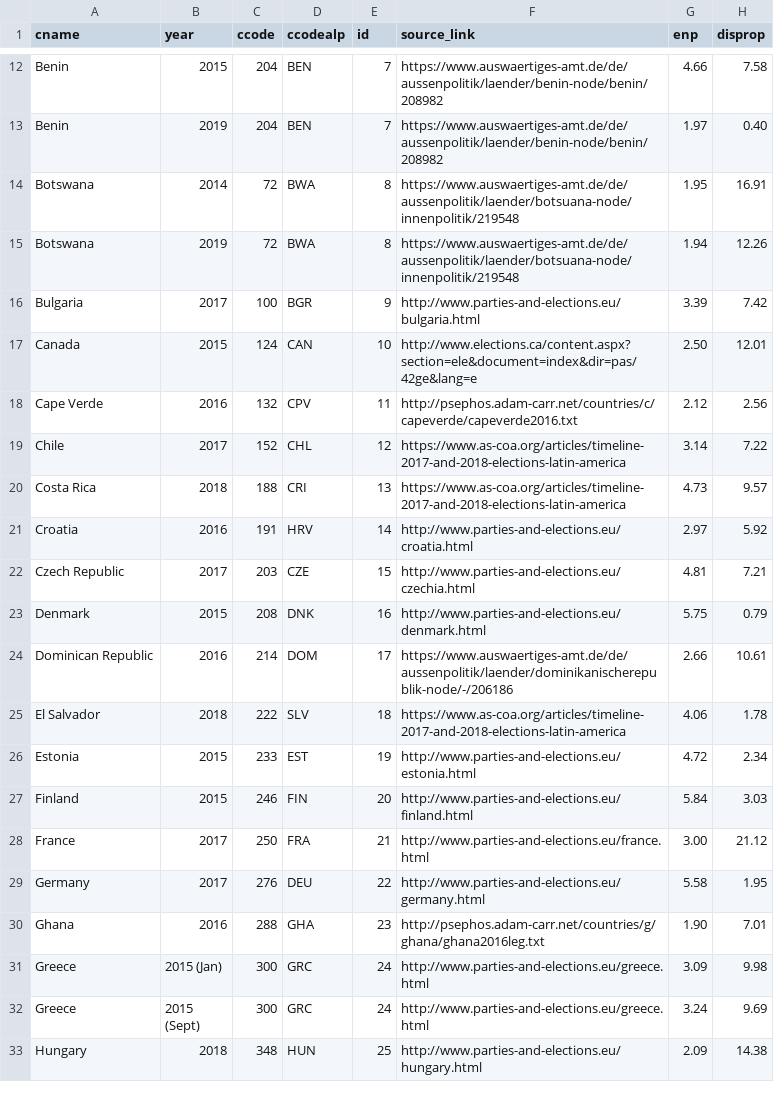
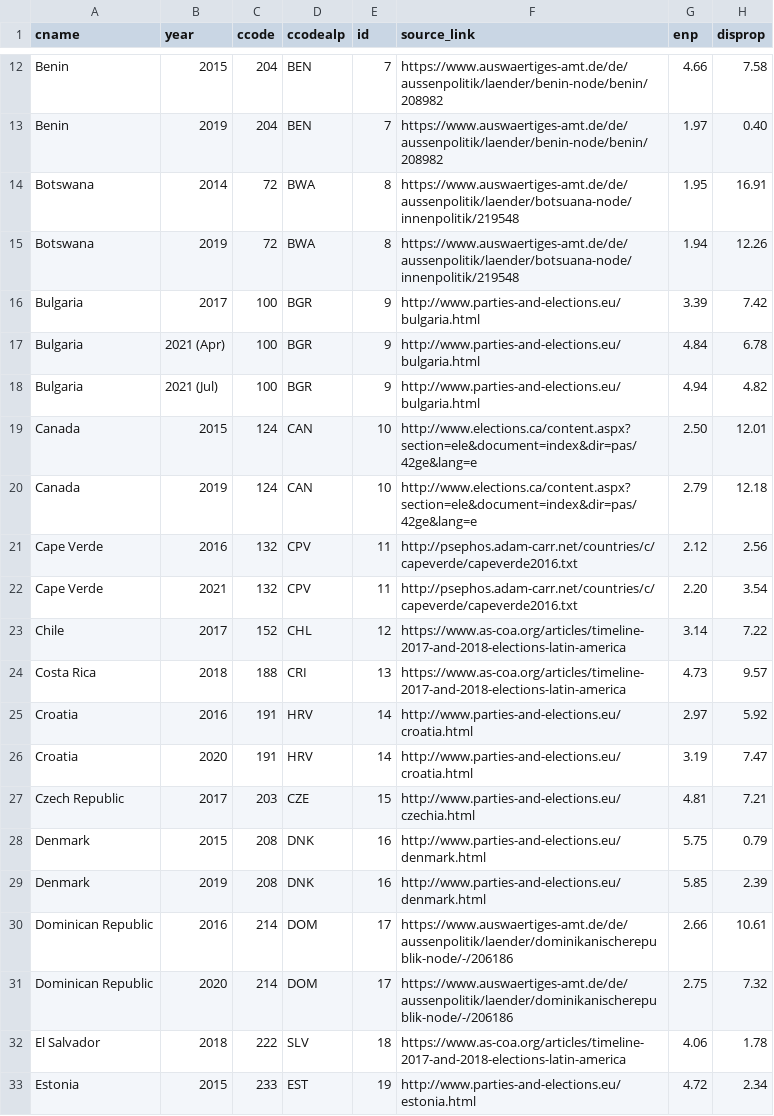
Before and after one commit to julianbernauer/powerdiffusion, a CSV file: update/elections_since_2015.csv, drawn as a sheet; only a part is shown, gaps mark what is left out; the shorter side is filled out with more unchanged rows; the diff names each change by its address in the sheet, - before the commit and + after, or states it on an @@ line.

Commit message:
Update elections_since_2015.csv
bis & mit D

```diff
--- a/update/elections_since_2015.csv
+++ b/update/elections_since_2015.csv
+row 17: Bulgaria | 2021 (Apr) | 100 | BGR | 9 | http://www.parties-and-elections.eu/bulgaria.html | 4.84 | 6.78
+row 18: Bulgaria | 2021 (Jul) | 100 | BGR | 9 | http://www.parties-and-elections.eu/bulgaria.html | 4.94 | 4.82
+row 20: Canada | 2019 | 124 | CAN | 10 | http://www.elections.ca/content.aspx?section=ele&document=index&dir=pas/42ge&lang=e | 2.79 | 12.18
+row 22: Cape Verde | 2021 | 132 | CPV | 11 | http://psephos.adam-carr.net/countries/c/capeverde/capeverde2016.txt | 2.20 | 3.54
+row 26: Croatia | 2020 | 191 | HRV | 14 | http://www.parties-and-elections.eu/croatia.html | 3.19 | 7.47
+row 29: Denmark | 2019 | 208 | DNK | 16 | http://www.parties-and-elections.eu/denmark.html | 5.85 | 2.39
+row 31: Dominican Republic | 2020 | 214 | DOM | 17 | https://www.auswaertiges-amt.de/de/aussenpolitik/laender/dominikanischerepublik-node/-/206186 | 2.75 | 7.32
```
